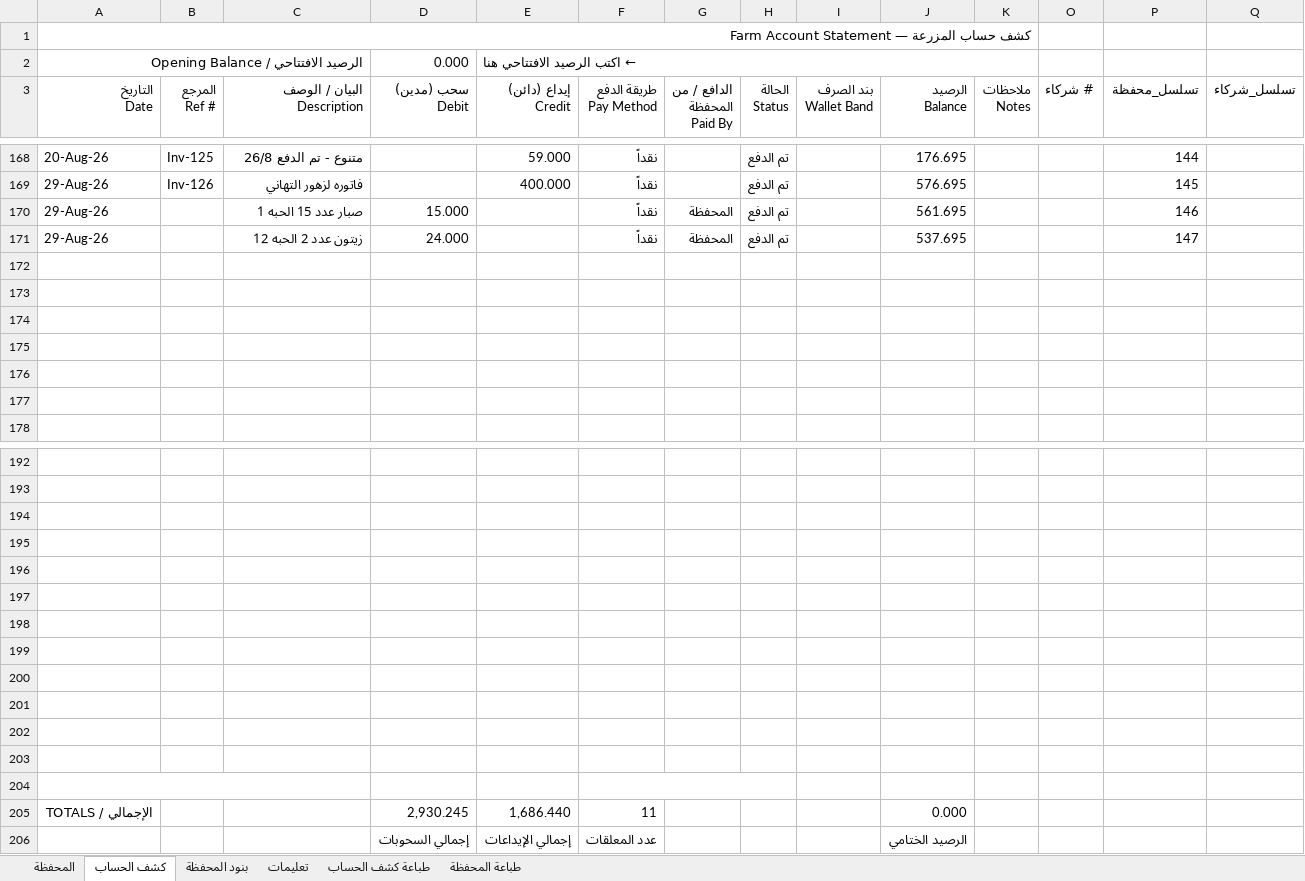
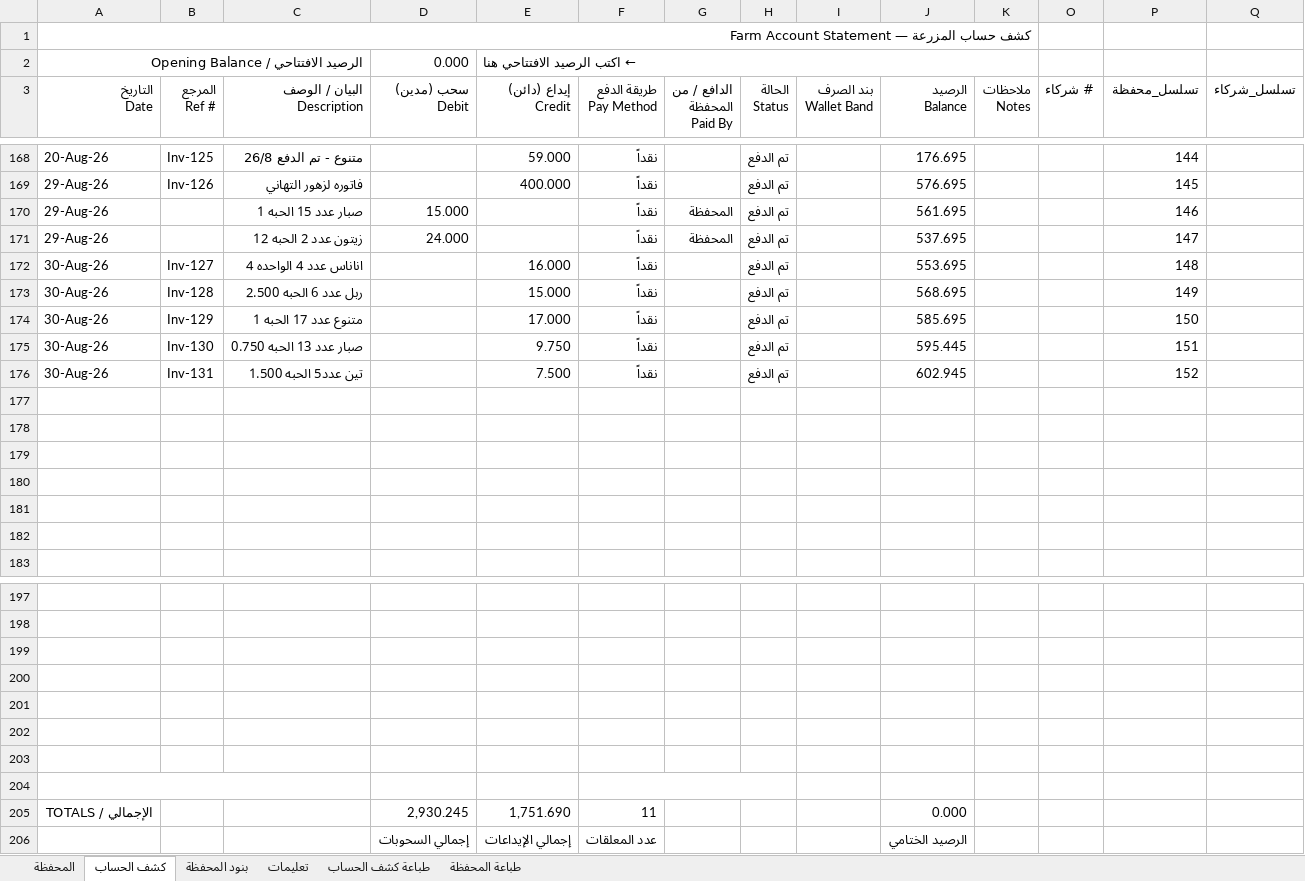
Before and after one commit to hadi907/ftm8-monitor, an Excel workbook: Farm_Account.xlsx, sheet كشف الحساب, drawn as a sheet; only a part is shown, gaps mark what is left out; values as stored, in another font and other column widths than the file's, no cell formats; conditional formats not drawn; removed rows and columns are numbered as before the commit, all else as after; the diff names each change by its address in the sheet, - before the commit and + after, or states it on an @@ line.

```diff
--- a/Farm_Account.xlsx (sheet كشف الحساب)
+++ b/Farm_Account.xlsx (sheet كشف الحساب)
+row 172: 30-Aug-26 | Inv-127 | اناناس عدد 4 الواحده 4 |  | 16.000 | نقداً |  | تم الدفع |  | 553.695 |  |  | 148
+row 173: 30-Aug-26 | Inv-128 | ربل عدد 6 الحبه 2.500 |  | 15.000 | نقداً |  | تم الدفع |  | 568.695 |  |  | 149
+row 174: 30-Aug-26 | Inv-129 | متنوع عدد 17 الحبه 1 |  | 17.000 | نقداً |  | تم الدفع |  | 585.695 |  |  | 150
+row 175: 30-Aug-26 | Inv-130 | صبار عدد 13 الحبه 0.750 |  | 9.750 | نقداً |  | تم الدفع |  | 595.445 |  |  | 151
+row 176: 30-Aug-26 | Inv-131 | تين عدد5 الحبه 1.500 |  | 7.500 | نقداً |  | تم الدفع |  | 602.945 |  |  | 152
+A204:C204 merged
+F204:H204 merged
-row 200: (empty)
-row 201: (empty)
-row 202: (empty)
-row 203: (empty)
-row 204: (empty)
-E205 (إيداع (دائن) Credit): 1,686.440
+E205 (إيداع (دائن) Credit): 1,751.690
```
Also changed, not shown: sheet طباعة كشف الحساب, sheet المحفظة, cell formats, formulas that keep their value.
